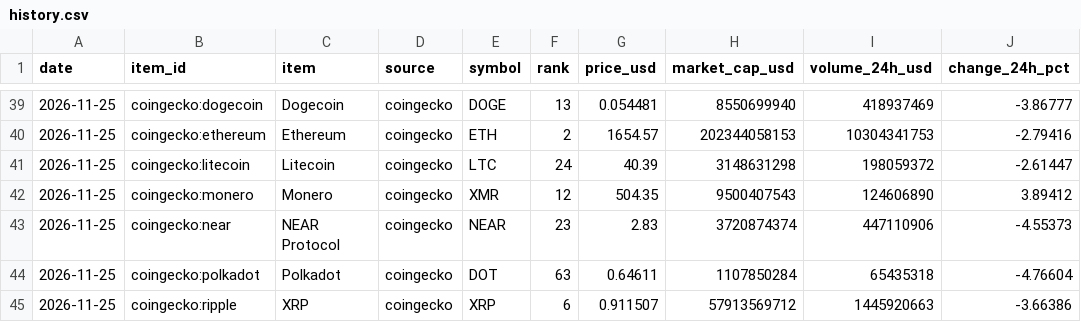
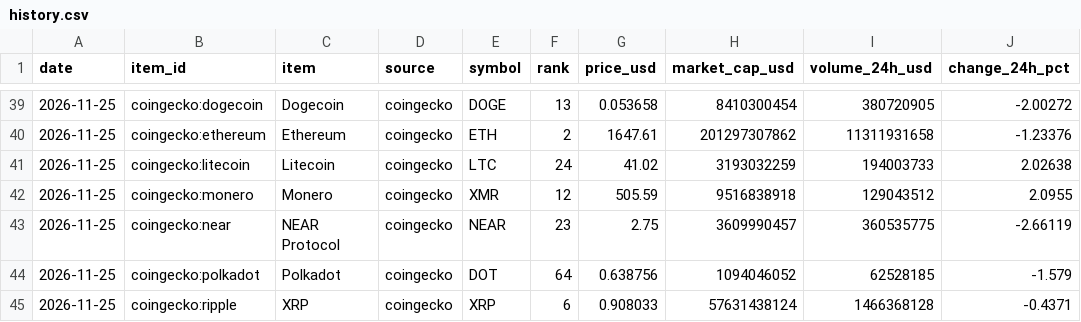
Before and after one commit to JiselleRes1/data-tracker, a CSV file: data/history.csv, drawn as a sheet; only a part is shown, gaps mark what is left out; the diff covers the shown part only.

```diff
--- a/data/history.csv
+++ b/data/history.csv
@@ -39,7 +39,7 @@ date,item_id,item,source,symbol,rank,price_usd,market_cap_usd,volume_24h_usd,cha
-2026-11-25,coingecko:dogecoin,Dogecoin,coingecko,DOGE,13,0.054481,8550699940,418937469,-3.86777
-2026-11-25,coingecko:ethereum,Ethereum,coingecko,ETH,2,1654.57,202344058153,10304341753,-2.79416
-2026-11-25,coingecko:litecoin,Litecoin,coingecko,LTC,24,40.39,3148631298,198059372,-2.61447
-2026-11-25,coingecko:monero,Monero,coingecko,XMR,12,504.35,9500407543,124606890,3.89412
-2026-11-25,coingecko:near,NEAR Protocol,coingecko,NEAR,23,2.83,3720874374,447110906,-4.55373
-2026-11-25,coingecko:polkadot,Polkadot,coingecko,DOT,63,0.64611,1107850284,65435318,-4.76604
-2026-11-25,coingecko:ripple,XRP,coingecko,XRP,6,0.911507,57913569712,1445920663,-3.66386
+2026-11-25,coingecko:dogecoin,Dogecoin,coingecko,DOGE,13,0.053658,8410300454,380720905,-2.00272
+2026-11-25,coingecko:ethereum,Ethereum,coingecko,ETH,2,1647.61,201297307862,11311931658,-1.23376
+2026-11-25,coingecko:litecoin,Litecoin,coingecko,LTC,24,41.02,3193032259,194003733,2.02638
+2026-11-25,coingecko:monero,Monero,coingecko,XMR,12,505.59,9516838918,129043512,2.0955
+2026-11-25,coingecko:near,NEAR Protocol,coingecko,NEAR,23,2.75,3609990457,360535775,-2.66119
+2026-11-25,coingecko:polkadot,Polkadot,coingecko,DOT,64,0.638756,1094046052,62528185,-1.579
+2026-11-25,coingecko:ripple,XRP,coingecko,XRP,6,0.908033,57631438124,1466368128,-0.4371
```
Also changed, not shown: 99 edited cells elsewhere in this file, 4 other files.
